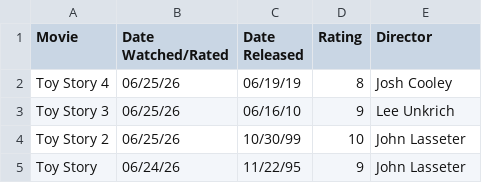
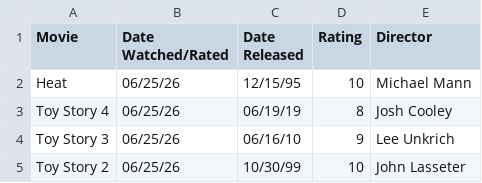
Before and after one commit to DiomedesAuRaa/media-diary, a CSV file: data/movies.csv, drawn as a sheet; only a part is shown; the shorter side is filled out with more unchanged rows; the diff names each change by its address in the sheet, - before the commit and + after, or states it on an @@ line.

Commit message:
movies: rewatch Heat 10/10

```diff
--- a/data/movies.csv
+++ b/data/movies.csv
+row 2: Heat | 06/25/26 | 12/15/95 | 10 | Michael Mann
```
